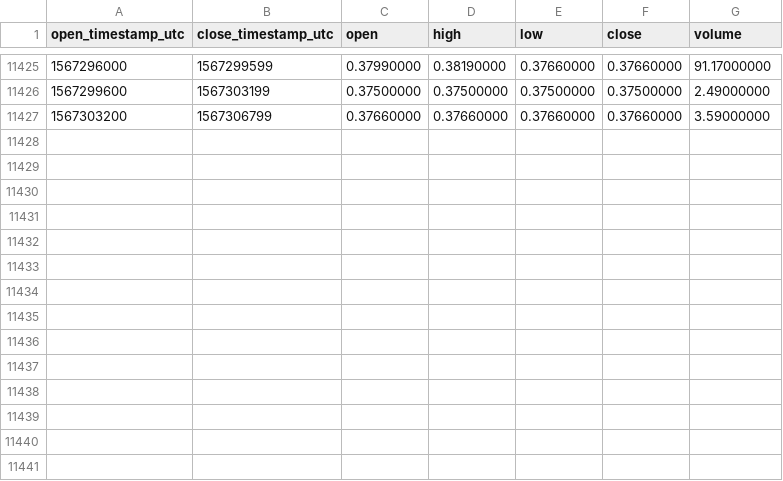
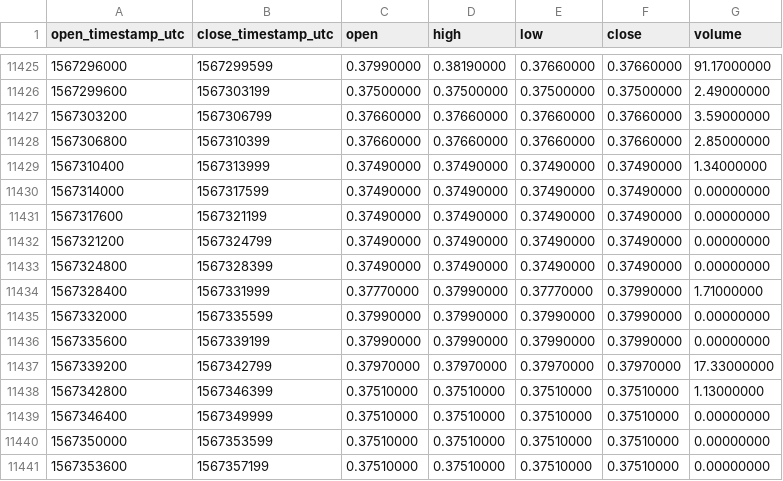
Before and after one commit to cryptobigbro/binance-REPBNB, a CSV file: binance-REPBNB-1h.csv, drawn as a sheet; only a part is shown, gaps mark what is left out.

Commit message:
Update OHLCV data.

```diff
--- a/binance-REPBNB-1h.csv
+++ b/binance-REPBNB-1h.csv
@@ -11427 +11427,15 @@ open_timestamp_utc,close_timestamp_utc,open,high,low,close,volume
 1567303200,1567306799,0.37660000,0.37660000,0.37660000,0.37660000,3.59000000
+1567306800,1567310399,0.37660000,0.37660000,0.37660000,0.37660000,2.85000000
+1567310400,1567313999,0.37490000,0.37490000,0.37490000,0.37490000,1.34000000
+1567314000,1567317599,0.37490000,0.37490000,0.37490000,0.37490000,0.00000000
+1567317600,1567321199,0.37490000,0.37490000,0.37490000,0.37490000,0.00000000
+1567321200,1567324799,0.37490000,0.37490000,0.37490000,0.37490000,0.00000000
+1567324800,1567328399,0.37490000,0.37490000,0.37490000,0.37490000,0.00000000
+1567328400,1567331999,0.37770000,0.37990000,0.37770000,0.37990000,1.71000000
+1567332000,1567335599,0.37990000,0.37990000,0.37990000,0.37990000,0.00000000
+1567335600,1567339199,0.37990000,0.37990000,0.37990000,0.37990000,0.00000000
+1567339200,1567342799,0.37970000,0.37970000,0.37970000,0.37970000,17.33000000
+1567342800,1567346399,0.37510000,0.37510000,0.37510000,0.37510000,1.13000000
+1567346400,1567349999,0.37510000,0.37510000,0.37510000,0.37510000,0.00000000
+1567350000,1567353599,0.37510000,0.37510000,0.37510000,0.37510000,0.00000000
+1567353600,1567357199,0.37510000,0.37510000,0.37510000,0.37510000,0.00000000
```
